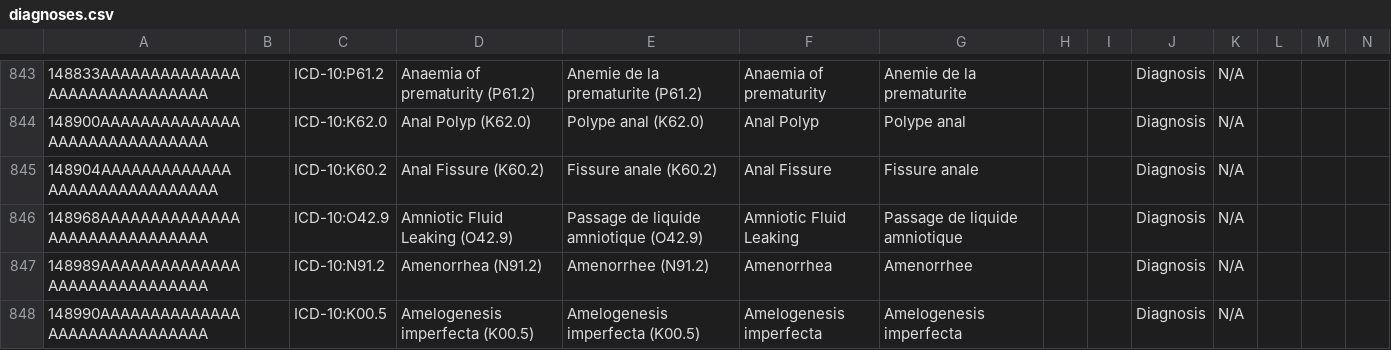
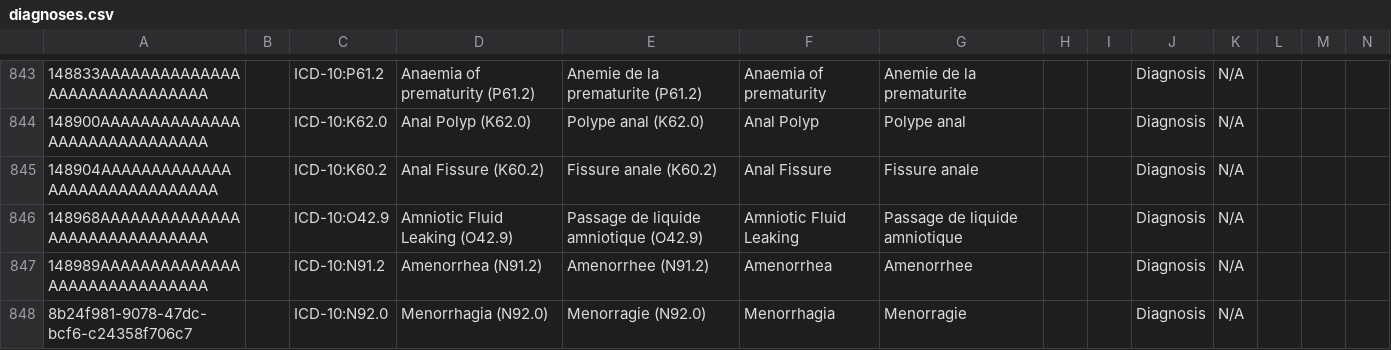
Before and after one commit to mekomsolutions/openmrs-config-haiti, a CSV file: configuration/concepts/diagnoses.csv, drawn as a sheet; only a part is shown, gaps mark what is left out; the shorter side is filled out with more unchanged rows; rows hold the shown columns only; the diff covers the shown part only; the diff names each change by its address in the sheet, - before the commit and + after, or states it on an @@ line.

```diff
--- a/configuration/concepts/diagnoses.csv
+++ b/configuration/concepts/diagnoses.csv
+row 848: 8b24f981-9078-47dc-bcf6-c24358f706c7 |  | ICD-10:N92.0 | Menorrhagia (N92.0) | Menorragie (N92.0) | Menorrhagia | Menorragie |  |  | Diagnosis | N/A
```
Also changed, not shown: 1 added row and 1 edited cell elsewhere in this file, configuration/concepts/commons.csv, configuration/concepts/historique_sante.csv, 18 other files.
